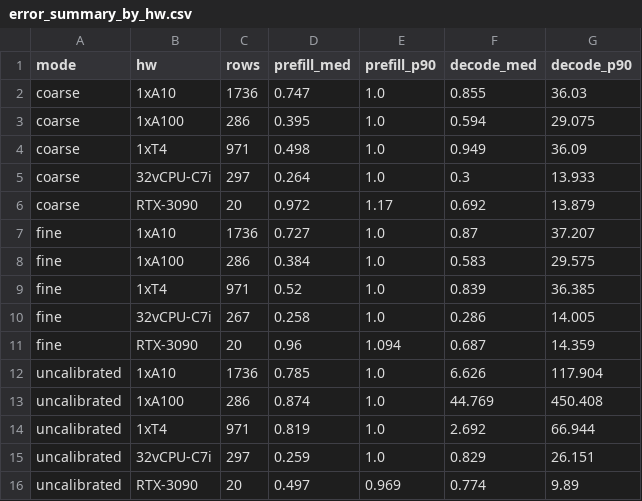
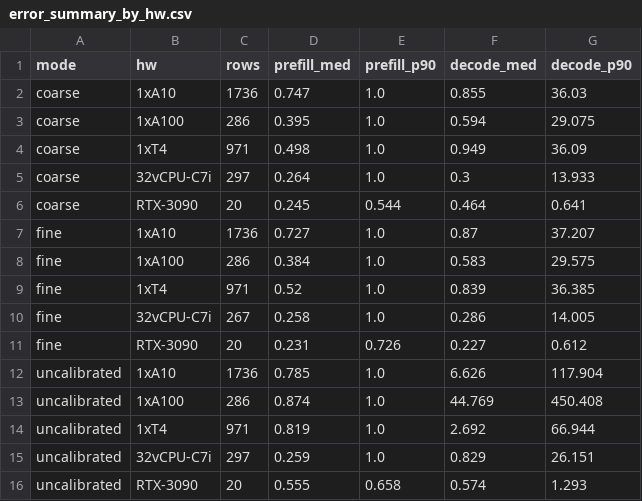
Before and after one commit to dedanimalfarm/llm-inference-emulator, a CSV file: results/error_summary_by_hw.csv, drawn as a sheet.

```diff
--- a/results/error_summary_by_hw.csv
+++ b/results/error_summary_by_hw.csv
@@ -5,3 +5,3 @@ coarse,1xT4,971,0.498,1.0,0.949,36.09
 coarse,32vCPU-C7i,297,0.264,1.0,0.3,13.933
-coarse,RTX-3090,20,0.972,1.17,0.692,13.879
+coarse,RTX-3090,20,0.245,0.544,0.464,0.641
 fine,1xA10,1736,0.727,1.0,0.87,37.207
@@ -10,3 +10,3 @@ fine,1xT4,971,0.52,1.0,0.839,36.385
 fine,32vCPU-C7i,267,0.258,1.0,0.286,14.005
-fine,RTX-3090,20,0.96,1.094,0.687,14.359
+fine,RTX-3090,20,0.231,0.726,0.227,0.612
 uncalibrated,1xA10,1736,0.785,1.0,6.626,117.904
@@ -15,2 +15,2 @@ uncalibrated,1xT4,971,0.819,1.0,2.692,66.944
 uncalibrated,32vCPU-C7i,297,0.259,1.0,0.829,26.151
-uncalibrated,RTX-3090,20,0.497,0.969,0.774,9.89
+uncalibrated,RTX-3090,20,0.555,0.658,0.574,1.293
```
Also changed, not shown: results/calibrated_coefficients.csv, results/calibrated_fine.csv, 5 other files.
